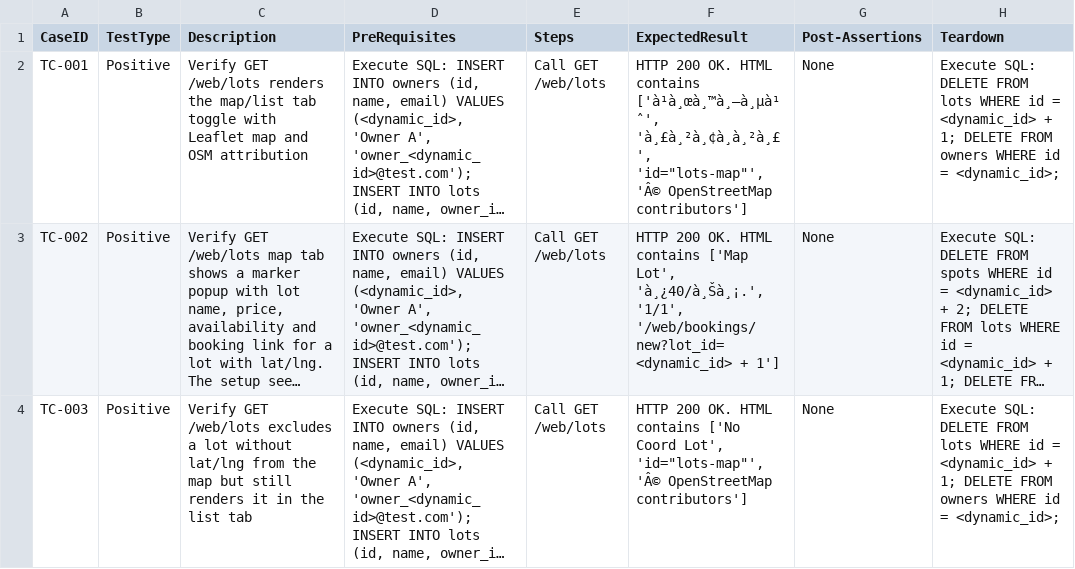
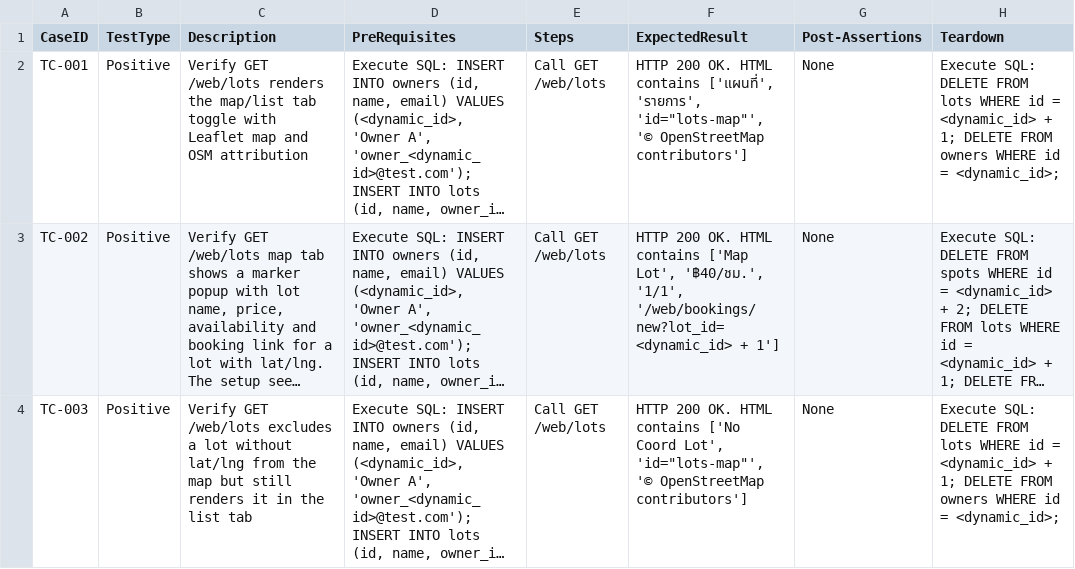
Before and after one commit to sakon779-lab/qa-automation-repo, a CSV file: test_designs/PLRS-82.csv, drawn as a sheet; only a part is shown; long unchanged cells end in …; the diff covers the shown part only; the diff names each change by its address in the sheet, - before the commit and + after, or states it on an @@ line.

```diff
--- a/test_designs/PLRS-82.csv
+++ b/test_designs/PLRS-82.csv
-F2 (ExpectedResult): …HTML contains ['à¹à¸œà¸™à¸—à¸µà¹ˆ', 'à¸£à¸²à¸¢à¸à¸²à¸£', 'id="lots-map"', 'Â© OpenStreetMap contributors']
+F2 (ExpectedResult): …HTML contains ['แผนที่', 'รายการ', 'id="lots-map"', '© OpenStreetMap contributors']
-F3 (ExpectedResult): …['Map Lot', 'à¸¿40/à¸Šà¸¡.', '1/1', '/web/bookings/new?lot_id=<dynamic_id>…
+F3 (ExpectedResult): …['Map Lot', '฿40/ชม.', '1/1', '/web/bookings/new?lot_id=<dynamic_id>…
-F4 (ExpectedResult): …Lot', 'id="lots-map"', 'Â© OpenStreetMap contributors']
+F4 (ExpectedResult): …Lot', 'id="lots-map"', '© OpenStreetMap contributors']
```
Also changed, not shown: 2 edited cells elsewhere in this file.
